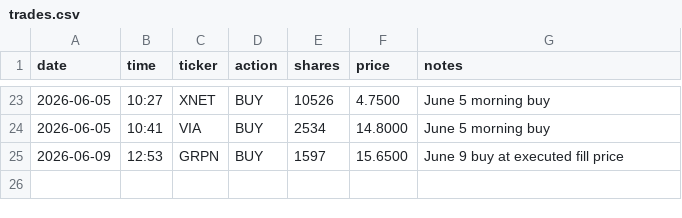
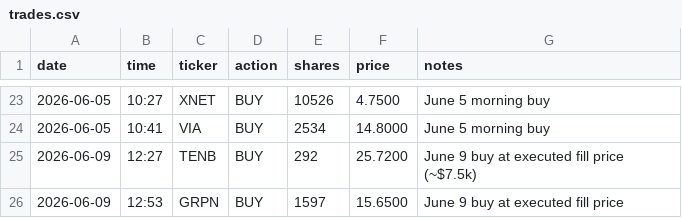
Before and after one commit to aalok1997/Convex-Capital, a CSV file: trades.csv, drawn as a sheet; only a part is shown, gaps mark what is left out; the diff names each change by its address in the sheet, - before the commit and + after, or states it on an @@ line.

Commit message:
Add TENB buy 06/09 12:27 — 292 sh @ $25.72 (~$7.5k)
TENB executed at $25.72 at 12:27 ET (yfinance 1-min match: range
[$25.71 — $25.75]). New position at 0.84% weight.

```diff
--- a/trades.csv
+++ b/trades.csv
+row 25: 2026-06-09 | 12:27 | TENB | BUY | 292 | 25.7200 | June 9 buy at executed fill price (~$7.5k)
```
Also changed, not shown: 1 other file.
